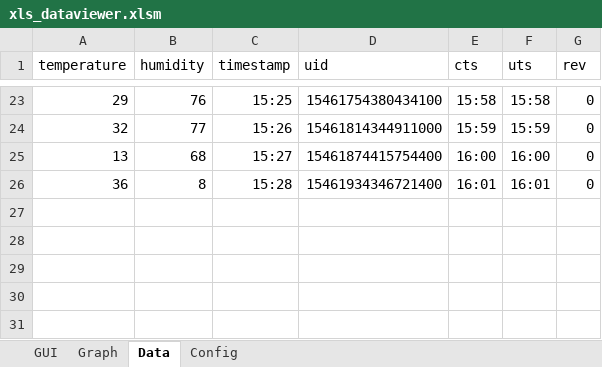
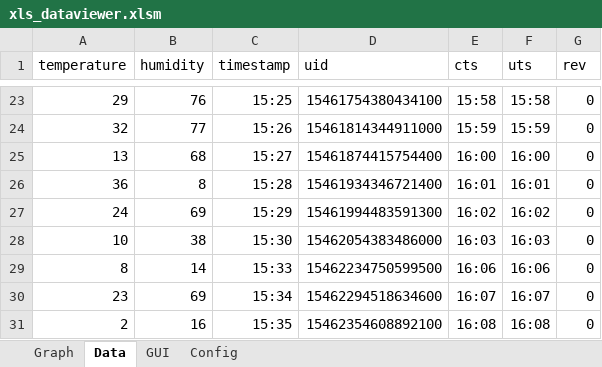
Before and after one commit to inventit/servicesync-msexcel-dataviewer-demo, an Excel workbook: xls/xls_dataviewer.xlsm, sheet Data, drawn as a sheet; only a part is shown, gaps mark what is left out; values as stored, in another font and other column widths than the file's, no borders; the diff names each change by its address in the sheet, - before the commit and + after, or states it on an @@ line.

```diff
--- a/xls/xls_dataviewer.xlsm (sheet Data)
+++ b/xls/xls_dataviewer.xlsm (sheet Data)
@@ sheet tab order changed: Graph | Data | GUI | Config @@
+row 27: 24 | 69 | 15:29 | 15461994483591300 | 16:02 | 16:02 | 0
+row 28: 10 | 38 | 15:30 | 15462054383486000 | 16:03 | 16:03 | 0
+row 29: 8 | 14 | 15:33 | 15462234750599500 | 16:06 | 16:06 | 0
+row 30: 23 | 69 | 15:34 | 15462294518634600 | 16:07 | 16:07 | 0
+row 31: 2 | 16 | 15:35 | 15462354608892100 | 16:08 | 16:08 | 0
```
Also changed, not shown: sheet Config, charts or pictures, 2 other files.
